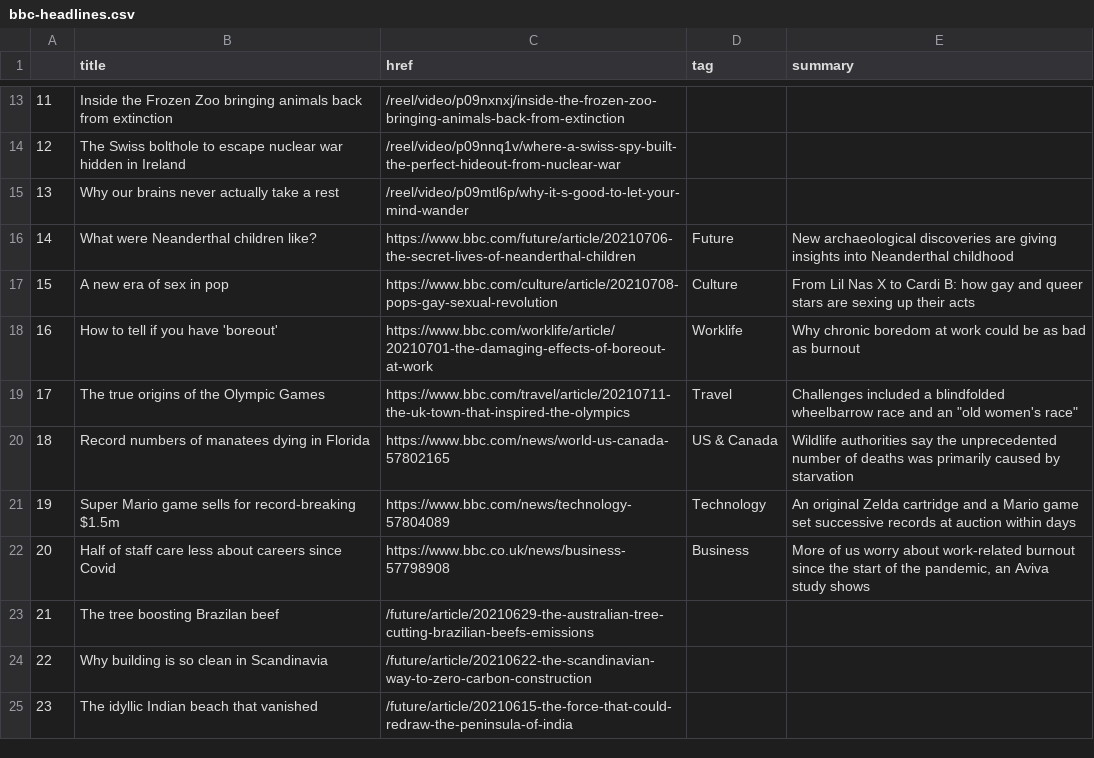
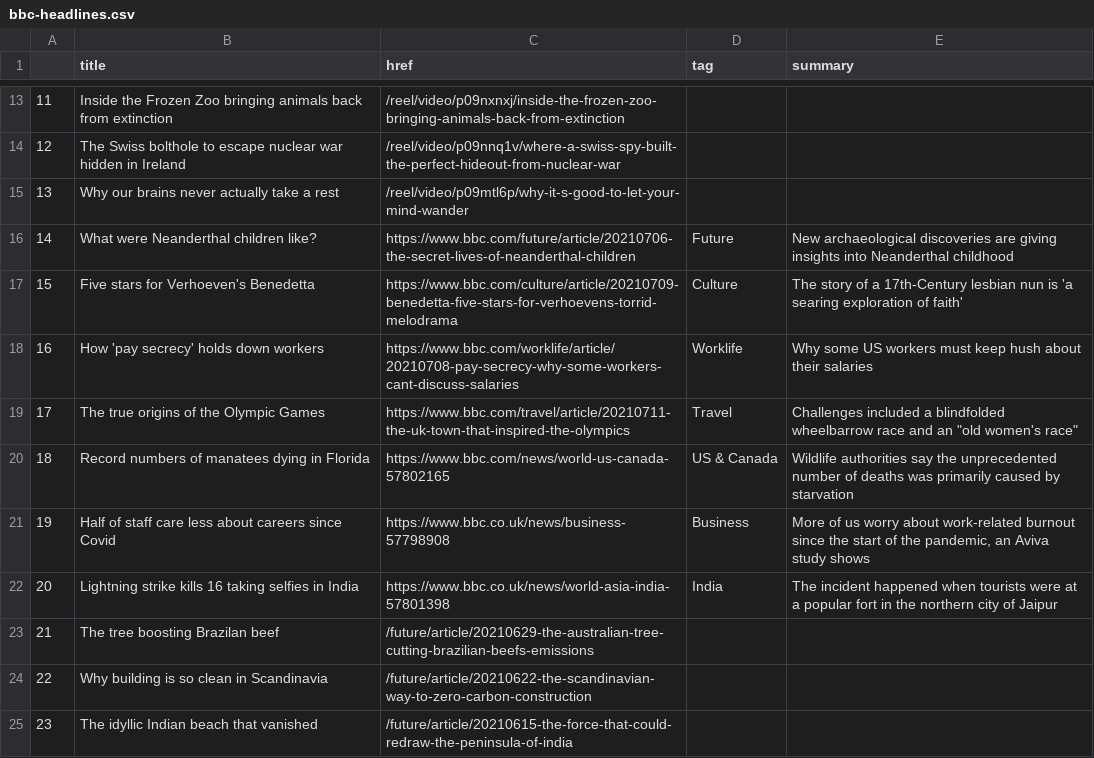
Before and after one commit to nisha5hetty/automatic-scraper, a CSV file: bbc-headlines.csv, drawn as a sheet; only a part is shown, gaps mark what is left out; the diff covers the shown part only.

```diff
--- a/bbc-headlines.csv
+++ b/bbc-headlines.csv
@@ -16,8 +16,8 @@
 14,What were Neanderthal children like?,https://www.bbc.com/future/article/20210706-the-secret-lives-of-neanderthal-children,Future,New archaeological discoveries are giving insights into Neanderthal childhood
-15,A new era of sex in pop,https://www.bbc.com/culture/article/20210708-pops-gay-sexual-revolution,Culture,From Lil Nas X to Cardi B: how gay and queer stars are sexing up their acts
-16,How to tell if you have 'boreout',https://www.bbc.com/worklife/article/20210701-the-damaging-effects-of-boreout-at-work,Worklife,Why chronic boredom at work could be as bad as burnout
+15,Five stars for Verhoeven's Benedetta,https://www.bbc.com/culture/article/20210709-benedetta-five-stars-for-verhoevens-torrid-melodrama,Culture,The story of a 17th-Century lesbian nun is 'a searing exploration of faith'
+16,How 'pay secrecy' holds down workers,https://www.bbc.com/worklife/article/20210708-pay-secrecy-why-some-workers-cant-discuss-salaries,Worklife,Why some US workers must keep hush about their salaries
 17,The true origins of the Olympic Games,https://www.bbc.com/travel/article/20210711-the-uk-town-that-inspired-the-olympics,Travel,"Challenges included a blindfolded wheelbarrow race and an ""old women's race"""
 18,Record numbers of manatees dying in Florida,https://www.bbc.com/news/world-us-canada-57802165,US & Canada,Wildlife authorities say the unprecedented number of deaths was primarily caused by starvation
-19,Super Mario game sells for record-breaking $1.5m,https://www.bbc.com/news/technology-57804089,Technology,An original Zelda cartridge and a Mario game set successive records at auction within days
-20,Half of staff care less about careers since Covid,https://www.bbc.co.uk/news/business-57798908,Business,"More of us worry about work-related burnout since the start of the pandemic, an Aviva study shows"
+19,Half of staff care less about careers since Covid,https://www.bbc.co.uk/news/business-57798908,Business,"More of us worry about work-related burnout since the start of the pandemic, an Aviva study shows"
+20,Lightning strike kills 16 taking selfies in India,https://www.bbc.co.uk/news/world-asia-india-57801398,India,The incident happened when tourists were at a popular fort in the northern city of Jaipur
 21,The tree boosting Brazilan beef,/future/article/20210629-the-australian-tree-cutting-brazilian-beefs-emissions,,
```
Also changed, not shown: 26 edited cells elsewhere in this file.
